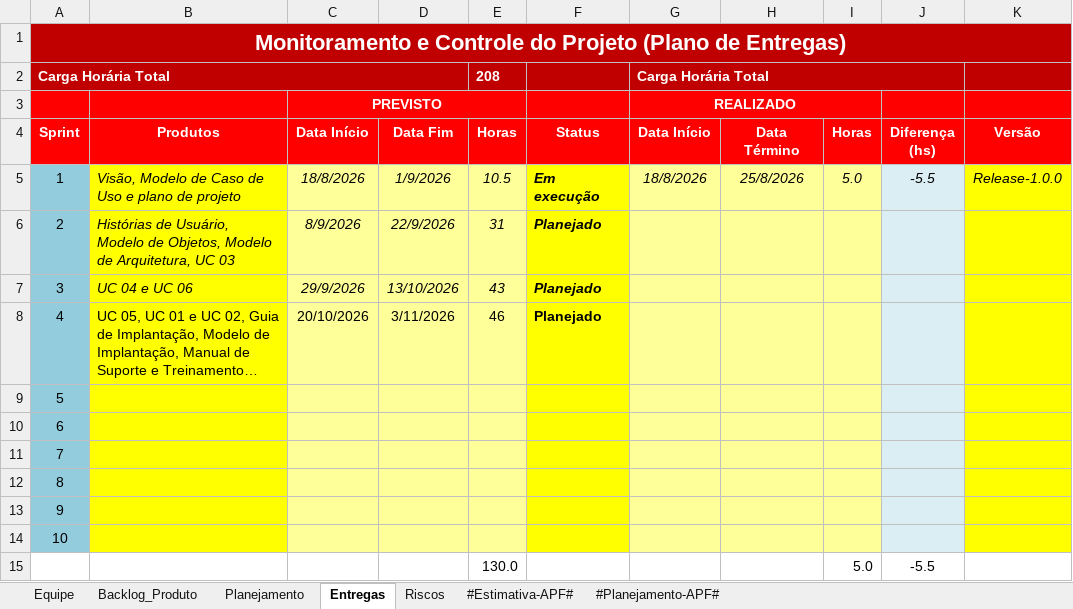
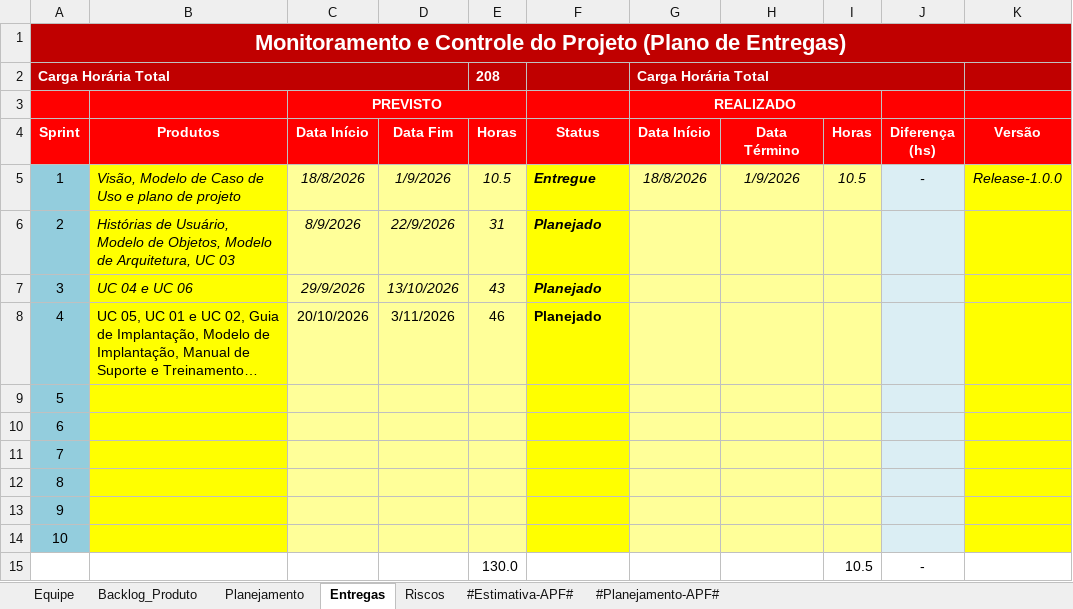
Before and after one commit to FabioAdrianoSilveira/bra-brasileirao_analyst, an Excel workbook: 6.Gerenciamento de Projeto/BRA - Planejamento e Controle do Projeto.xlsx, sheet Entregas, drawn as a sheet; long unchanged cells end in …; values as stored, in another font and other column widths than the file's, no borders; conditional formats not drawn; removed rows and columns are numbered as before the commit, all else as after; the diff names each change by its address in the sheet, - before the commit and + after, or states it on an @@ line.

Commit message:
Mudando estado da entrega 1 para Entregue

```diff
--- a/6.Gerenciamento de Projeto/BRA - Planejamento e Controle do Projeto.xlsx (sheet Entregas)
+++ b/6.Gerenciamento de Projeto/BRA - Planejamento e Controle do Projeto.xlsx (sheet Entregas)
-F5 (Status): Em execução
+F5 (Status): Entregue
-H5 (Data Término): 25/8/2026
+H5 (Data Término): 1/9/2026
-I5 (Horas): 5.0
+I5 (Horas): 10.5
-J5 (Diferença (hs)): -5.5
+J5 (Diferença (hs)): -
-row 15:  |  |  |  | 130.0 |  |  |  | 5.0 | -5.5
+row 15:  |  |  |  | 130.0 |  |  |  | 10.5 | -
```
